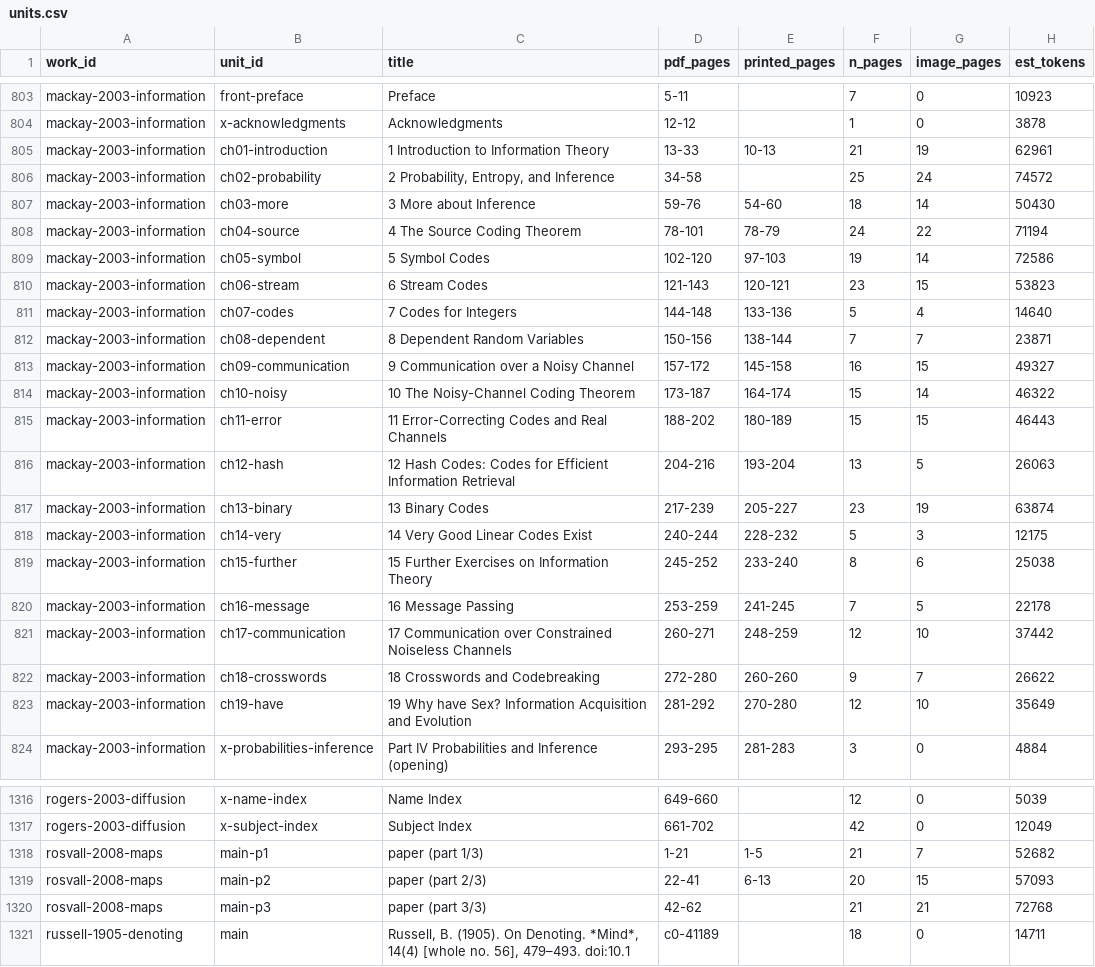
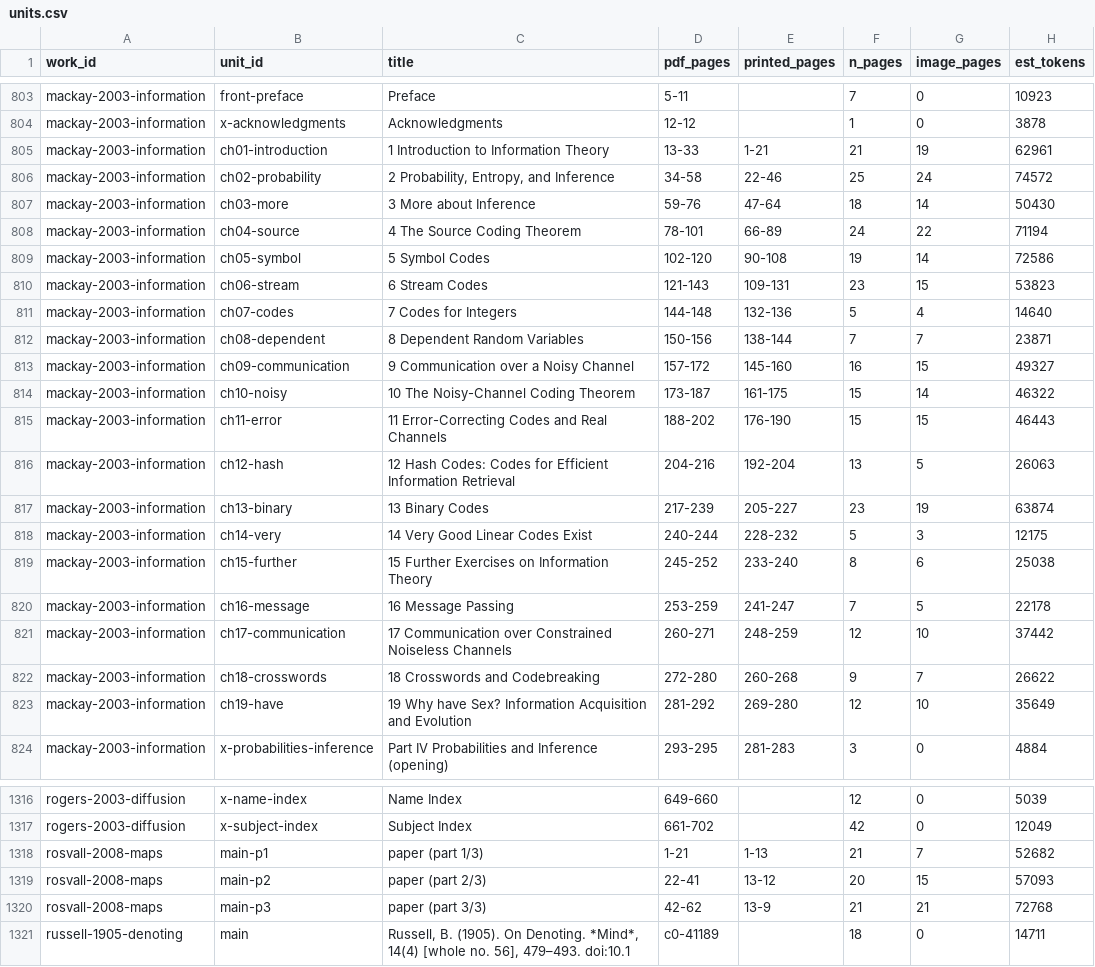
Before and after one commit to CSS-Laboratory/AI4Read, a CSV file: pipeline/units.csv, drawn as a sheet; only a part is shown, gaps mark what is left out; the diff covers the shown part only; the diff names each change by its address in the sheet, - before the commit and + after, or states it on an @@ line.

```diff
--- a/pipeline/units.csv
+++ b/pipeline/units.csv
-E805 (printed_pages): 10-13
+E805 (printed_pages): 1-21
-E806 (printed_pages): (empty)
+E806 (printed_pages): 22-46
-E807 (printed_pages): 54-60
+E807 (printed_pages): 47-64
-E808 (printed_pages): 78-79
+E808 (printed_pages): 66-89
-E809 (printed_pages): 97-103
+E809 (printed_pages): 90-108
-E810 (printed_pages): 120-121
+E810 (printed_pages): 109-131
-E811 (printed_pages): 133-136
+E811 (printed_pages): 132-136
-E813 (printed_pages): 145-158
+E813 (printed_pages): 145-160
-E814 (printed_pages): 164-174
+E814 (printed_pages): 161-175
-E815 (printed_pages): 180-189
+E815 (printed_pages): 176-190
-E816 (printed_pages): 193-204
+E816 (printed_pages): 192-204
-E820 (printed_pages): 241-245
+E820 (printed_pages): 241-247
-E822 (printed_pages): 260-260
+E822 (printed_pages): 260-268
-E823 (printed_pages): 270-280
+E823 (printed_pages): 269-280
-E1318 (printed_pages): 1-5
+E1318 (printed_pages): 1-13
-E1319 (printed_pages): 6-13
+E1319 (printed_pages): 13-12
-E1320 (printed_pages): (empty)
+E1320 (printed_pages): 13-9
```
Also changed, not shown: 104 edited cells elsewhere in this file, 7 other files.
